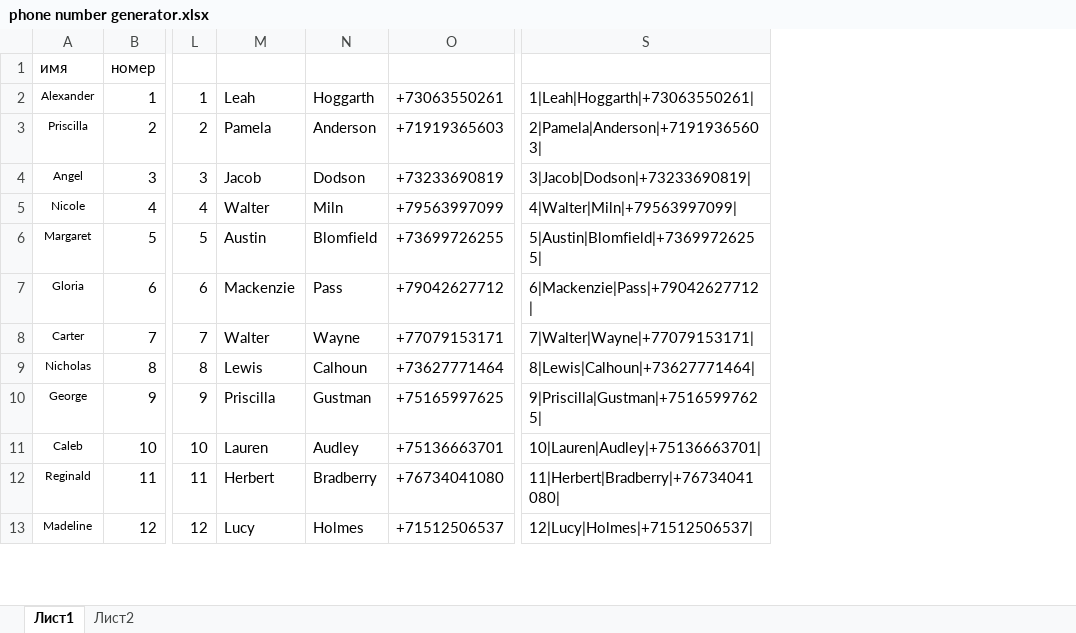
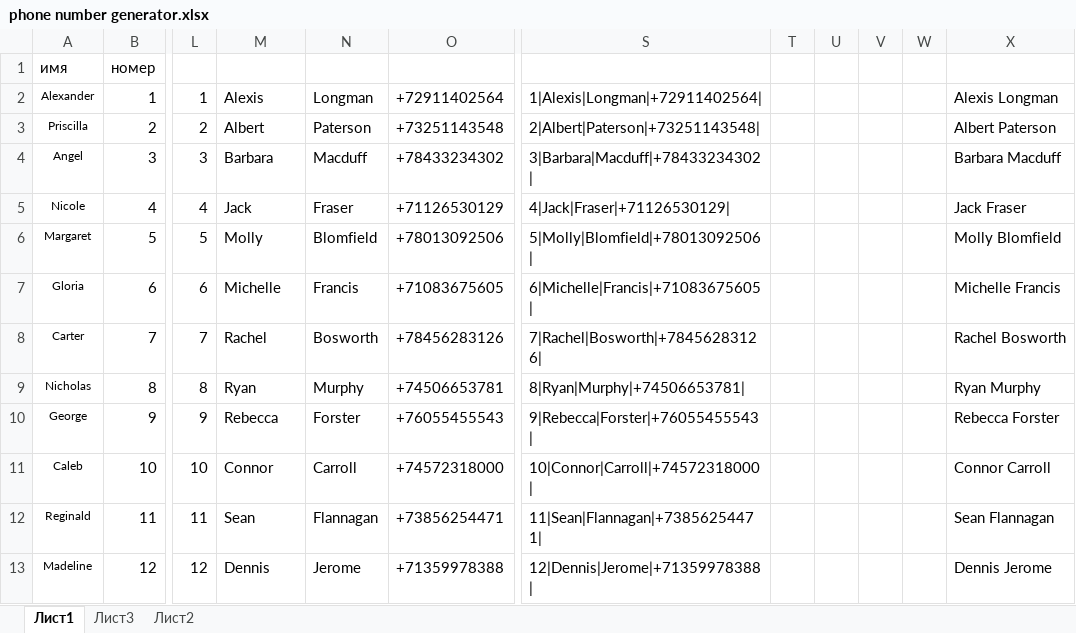
Before and after one commit to BogomolovAE/HomeWorkOnPython, an Excel workbook: phone number generator.xlsx, sheet Лист1, drawn as a sheet; only a part is shown, gaps mark what is left out; values as stored, in another font and other column widths than the file's, no borders; conditional formats and table styles not drawn; removed rows and columns are numbered as before the commit, all else as after; the diff covers the shown part only; the diff names each change by its address in the sheet, - before the commit and + after, or states it on an @@ line.

```diff
--- a/phone number generator.xlsx (sheet Лист1)
+++ b/phone number generator.xlsx (sheet Лист1)
+sheet tab: Лист3
-column O, rows 2-13: +73063550261 | +71919365603 | +73233690819 | +79563997099 | +73699726255 | +79042627712 | +77079153171 | +73627771464 | +75165997625 | +75136663701 | +76734041080 | +71512506537
+column O, rows 2-13: +72911402564 | +73251143548 | +78433234302 | +71126530129 | +78013092506 | +71083675605 | +78456283126 | +74506653781 | +76055455543 | +74572318000 | +73856254471 | +71359978388
-column S, rows 2-13: 1|Leah|Hoggarth|+73063550261| | 2|Pamela|Anderson|+71919365603| | 3|Jacob|Dodson|+73233690819| | 4|Walter|Miln|+79563997099| | 5|Austin|Blomfield|+73699726255| | 6|Mackenzie|Pass|+79042627712| | 7|Walter|Wayne|+77079153171| | 8|Lewis|Calhoun|+73627771464| | 9|Priscilla|Gustman|+75165997625| | 10|Lauren|Audley|+75136663701| | 11|Herbert|Bradberry|+76734041080| | 12|Lucy|Holmes|+71512506537|
+column S, rows 2-13: 1|Alexis|Longman|+72911402564| | 2|Albert|Paterson|+73251143548| | 3|Barbara|Macduff|+78433234302| | 4|Jack|Fraser|+71126530129| | 5|Molly|Blomfield|+78013092506| | 6|Michelle|Francis|+71083675605| | 7|Rachel|Bosworth|+78456283126| | 8|Ryan|Murphy|+74506653781| | 9|Rebecca|Forster|+76055455543| | 10|Connor|Carroll|+74572318000| | 11|Sean|Flannagan|+73856254471| | 12|Dennis|Jerome|+71359978388|
+column T, empty
+column U, empty
+column V, empty
+column W, empty
+column X, rows 2-13: Alexis Longman | Albert Paterson | Barbara Macduff | Jack Fraser | Molly Blomfield | Michelle Francis | Rachel Bosworth | Ryan Murphy | Rebecca Forster | Connor Carroll | Sean Flannagan | Dennis Jerome
-M2: Leah
+M2: Alexis
-N2: Hoggarth
+N2: Longman
-M3: Pamela
+M3: Albert
-N3: Anderson
+N3: Paterson
-M4: Jacob
+M4: Barbara
-N4: Dodson
+N4: Macduff
-M5: Walter
+M5: Jack
-N5: Miln
+N5: Fraser
-M6: Austin
+M6: Molly
-M7: Mackenzie
+M7: Michelle
-N7: Pass
+N7: Francis
-M8: Walter
+M8: Rachel
-N8: Wayne
+N8: Bosworth
-M9: Lewis
+M9: Ryan
-N9: Calhoun
+N9: Murphy
-M10: Priscilla
+M10: Rebecca
-N10: Gustman
+N10: Forster
-M11: Lauren
+M11: Connor
-N11: Audley
+N11: Carroll
-M12: Herbert
+M12: Sean
-N12: Bradberry
+N12: Flannagan
-M13: Lucy
+M13: Dennis
-N13: Holmes
+N13: Jerome
```
Also changed, not shown: 15 added rows, 15 removed rows and 606 edited cells elsewhere in this sheet, 13 other files.
